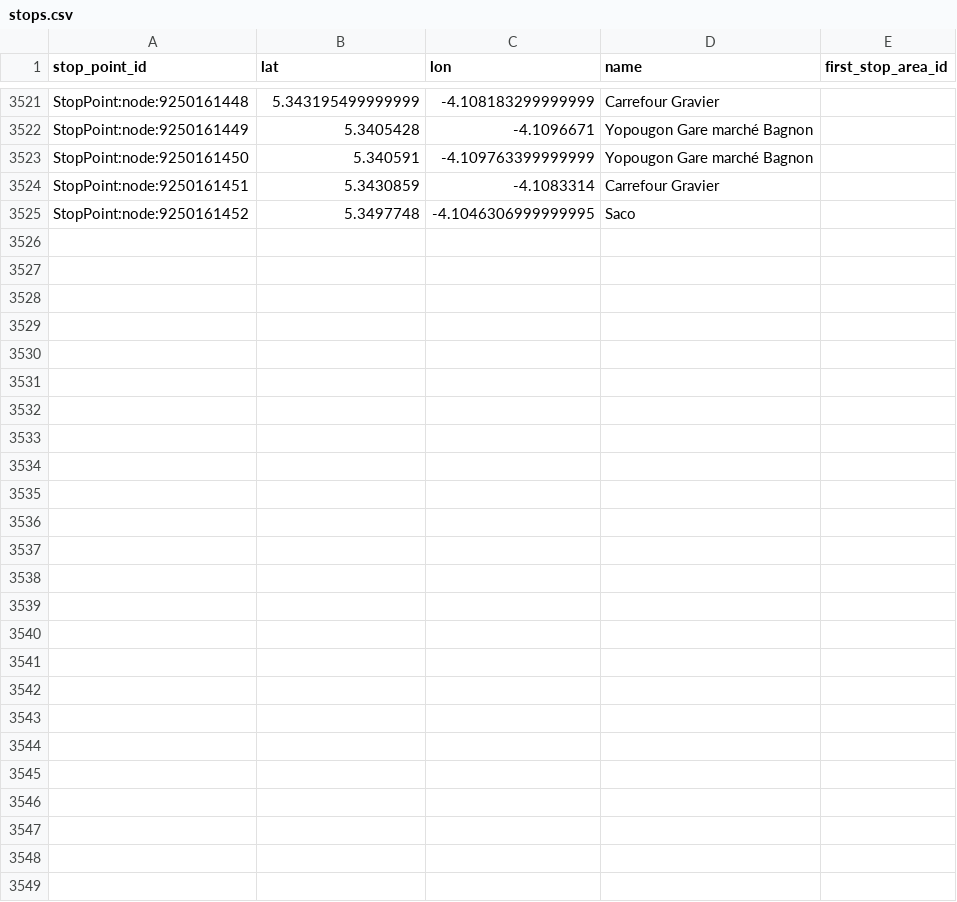
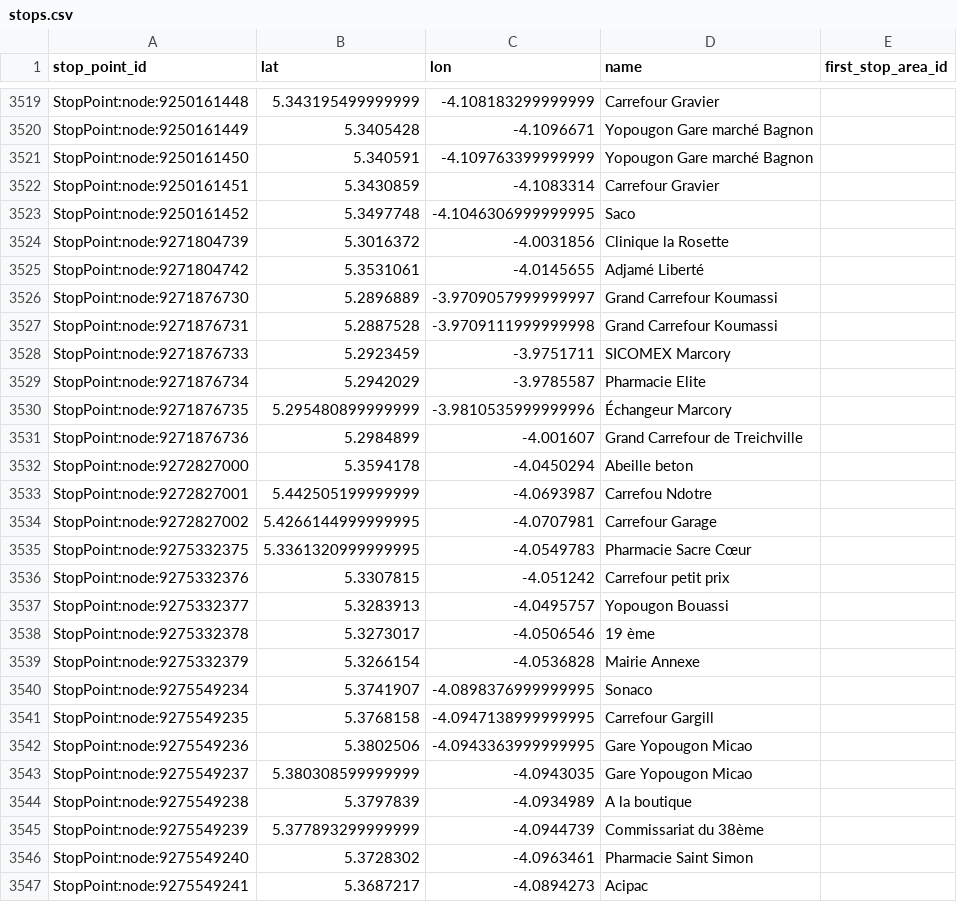
Before and after one commit to Jungle-Bus/AbidjanTransport_geom_ci, a CSV file: stops.csv, drawn as a sheet; only a part is shown, gaps mark what is left out; the diff covers the shown part only.

```diff
--- a/stops.csv
+++ b/stops.csv
@@ -3525 +3523,25 @@ StopPoint:node:9250161451,5.3430859,-4.1083314,Carrefour Gravier,
 StopPoint:node:9250161452,5.3497748,-4.1046306999999995,Saco,
+StopPoint:node:9271804739,5.3016372,-4.0031856,Clinique la Rosette,
+StopPoint:node:9271804742,5.3531061,-4.0145655,Adjamé Liberté,
+StopPoint:node:9271876730,5.2896889,-3.9709057999999997,Grand Carrefour Koumassi,
+StopPoint:node:9271876731,5.2887528,-3.9709111999999998,Grand Carrefour Koumassi,
+StopPoint:node:9271876733,5.2923459,-3.9751711,SICOMEX Marcory,
+StopPoint:node:9271876734,5.2942029,-3.9785587,Pharmacie Elite,
+StopPoint:node:9271876735,5.295480899999999,-3.9810535999999996,Échangeur Marcory,
+StopPoint:node:9271876736,5.2984899,-4.001607,Grand Carrefour de Treichville,
+StopPoint:node:9272827000,5.3594178,-4.0450294,Abeille beton,
+StopPoint:node:9272827001,5.442505199999999,-4.0693987,Carrefou Ndotre,
+StopPoint:node:9272827002,5.4266144999999995,-4.0707981,Carrefour Garage,
+StopPoint:node:9275332375,5.3361320999999995,-4.0549783,Pharmacie Sacre Cœur,
+StopPoint:node:9275332376,5.3307815,-4.051242,Carrefour petit prix,
+StopPoint:node:9275332377,5.3283913,-4.0495757,Yopougon Bouassi,
+StopPoint:node:9275332378,5.3273017,-4.0506546,19 ème,
+StopPoint:node:9275332379,5.3266154,-4.0536828,Mairie Annexe,
+StopPoint:node:9275549234,5.3741907,-4.0898376999999995,Sonaco,
+StopPoint:node:9275549235,5.3768158,-4.0947138999999995,Carrefour Gargill,
+StopPoint:node:9275549236,5.3802506,-4.0943363999999995,Gare Yopougon Micao,
+StopPoint:node:9275549237,5.380308599999999,-4.0943035,Gare Yopougon Micao,
+StopPoint:node:9275549238,5.3797839,-4.0934989,A la boutique,
+StopPoint:node:9275549239,5.377893299999999,-4.0944739,Commissariat du 38ème,
+StopPoint:node:9275549240,5.3728302,-4.0963461,Pharmacie Saint Simon,
+StopPoint:node:9275549241,5.3687217,-4.0894273,Acipac,
```
Also changed, not shown: 2 removed rows and 13 edited cells elsewhere in this file, lines.csv, 3 other files.
